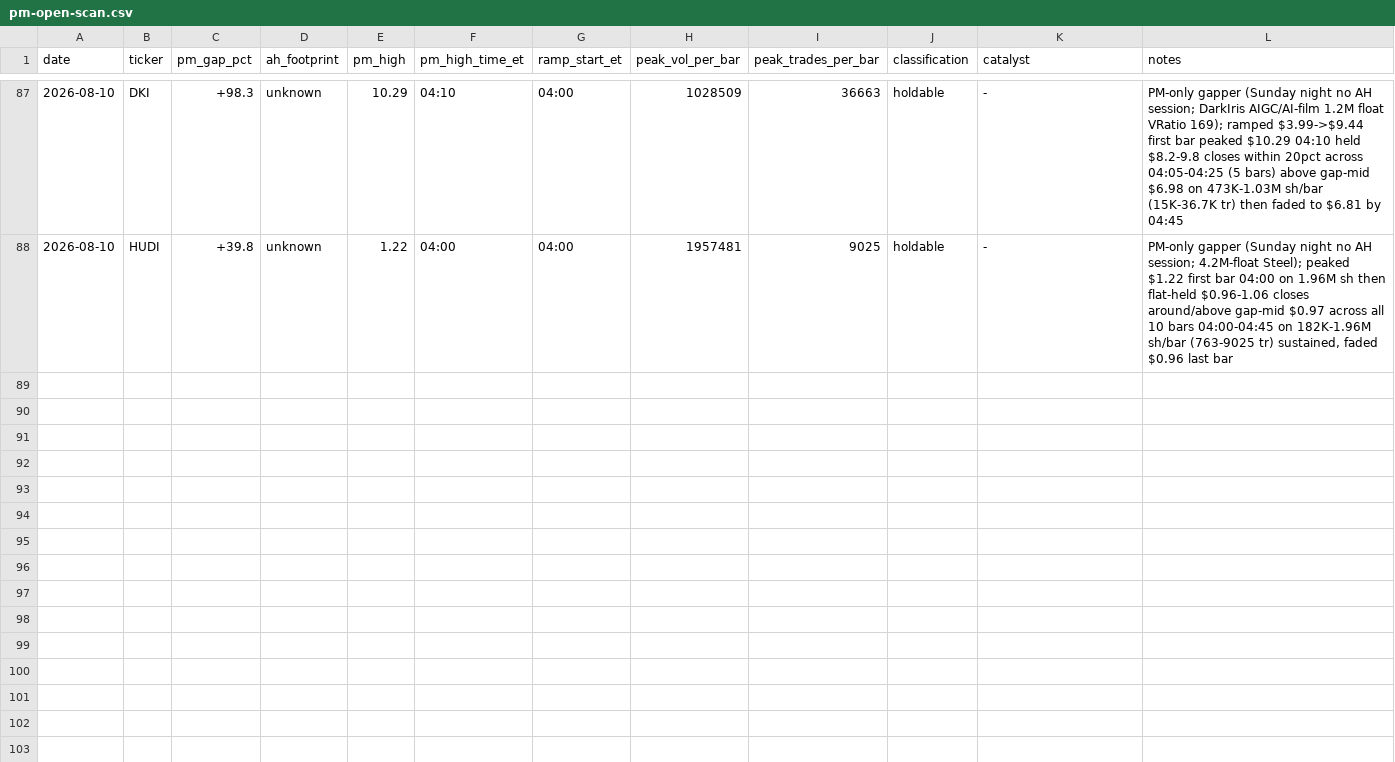
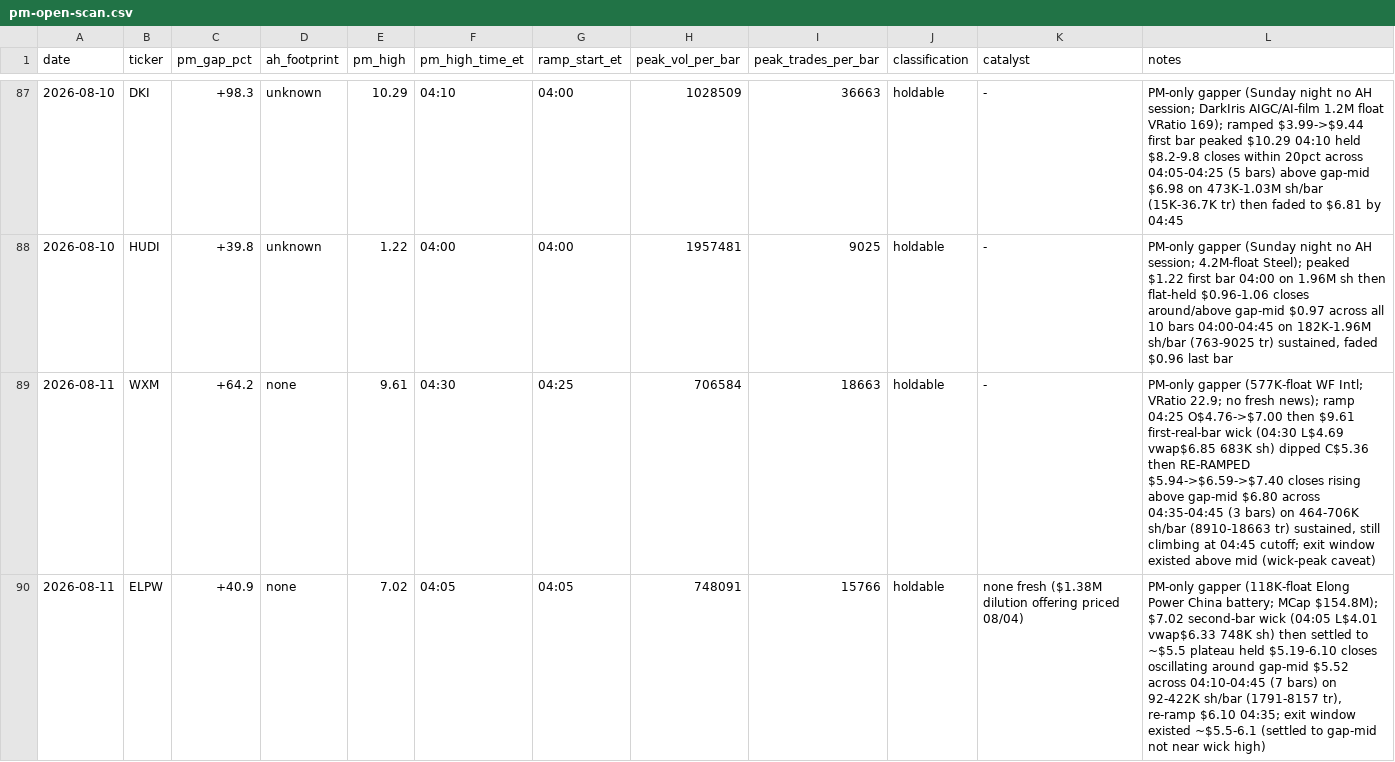
Before and after one commit to juanibiapina/trading, a CSV file: log/pm-open-scan.csv, drawn as a sheet; only a part is shown, gaps mark what is left out; the diff covers the shown part only; the diff names each change by its address in the sheet, - before the commit and + after, or states it on an @@ line.

Commit message:
pm-open scan 2026-08-11: 4 gappers logged

```diff
--- a/log/pm-open-scan.csv
+++ b/log/pm-open-scan.csv
+row 89: 2026-08-11 | WXM | +64.2 | none | 9.61 | 04:30 | 04:25 | 706584 | 18663 | holdable | - | PM-only gapper (577K-float WF Intl; VRatio 22.9; no fresh news); ramp 04:25 O$4.76->$7.00 then $9.61 first-real-bar wick (04:30 L$4.69 vwap$6.85 683K sh) dipped C$5.36 then RE-RAMPED $5.94->$6.59->$7.40 closes rising above gap-mid $6.80 across 04:35-04:45 (3 bars) on 464-706K sh/bar (8910-18663 tr) sustained, still climbing at 04:45 cutoff; exit window existed above mid (wick-peak caveat)
+row 90: 2026-08-11 | ELPW | +40.9 | none | 7.02 | 04:05 | 04:05 | 748091 | 15766 | holdable | none fresh ($1.38M dilution offering priced 08/04) | PM-only gapper (118K-float Elong Power China battery; MCap $154.8M); $7.02 second-bar wick (04:05 L$4.01 vwap$6.33 748K sh) then settled to ~$5.5 plateau held $5.19-6.10 closes oscillating around gap-mid $5.52 across 04:10-04:45 (7 bars) on 92-422K sh/bar (1791-8157 tr), re-ramp $6.10 04:35; exit window existed ~$5.5-6.1 (settled to gap-mid not near wick high)
```
Also changed, not shown: 2 added rows elsewhere in this file.
